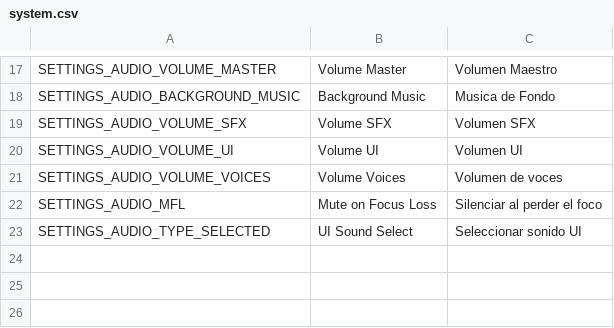
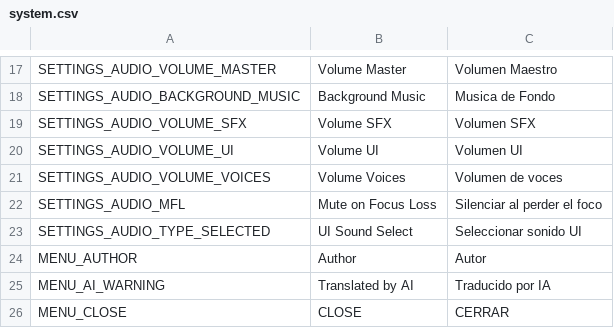
Before and after one commit to iOplazx/iOplazxEssence_Project, a CSV file: addons/iOplazxEssence/static_loc/system.csv, drawn as a sheet; only a part is shown, gaps mark what is left out; the diff names each change by its address in the sheet, - before the commit and + after, or states it on an @@ line.

```diff
--- a/addons/iOplazxEssence/static_loc/system.csv
+++ b/addons/iOplazxEssence/static_loc/system.csv
+row 24: MENU_AUTHOR | Author | Autor
+row 25: MENU_AI_WARNING | Translated by AI | Traducido por IA
+row 26: MENU_CLOSE | CLOSE | CERRAR
```
Also changed, not shown: 7 other files.
